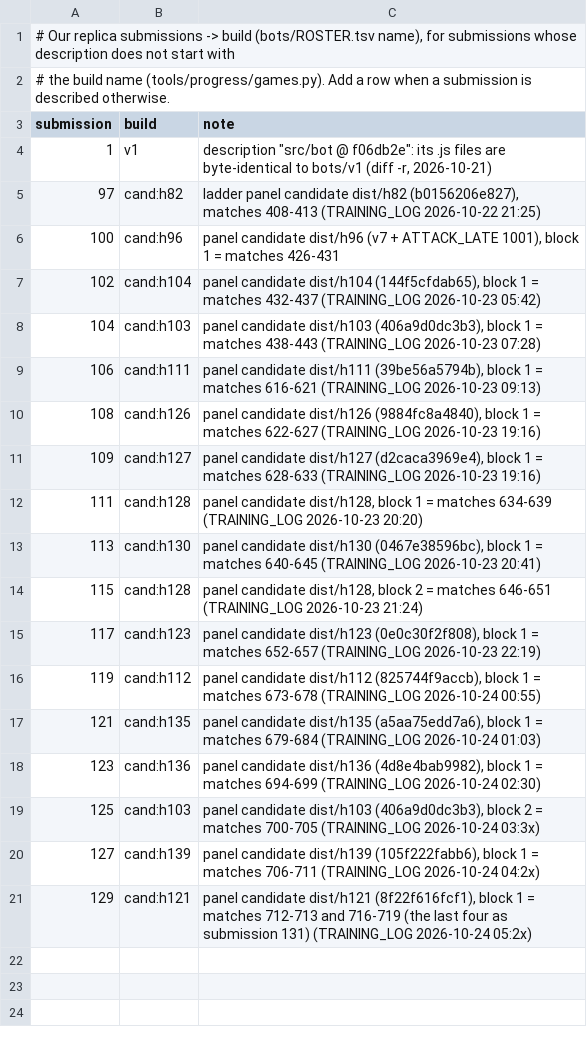
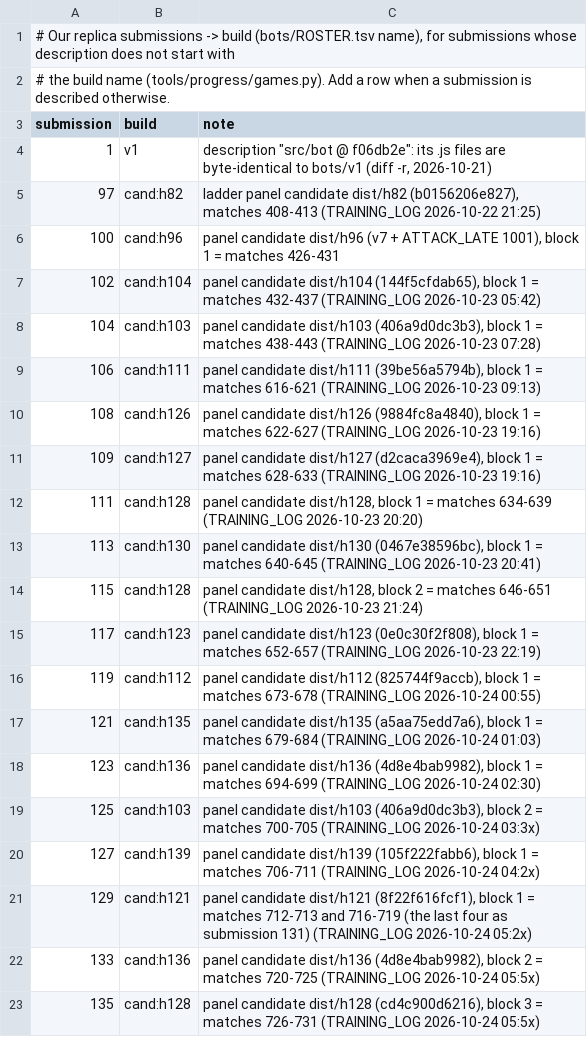
Before and after one commit to terryvanbelle/battlecode19-vibe, a TSV file: tools/progress/submissions.tsv, drawn as a sheet; the diff names each change by its address in the sheet, - before the commit and + after, or states it on an @@ line.

```diff
--- a/tools/progress/submissions.tsv
+++ b/tools/progress/submissions.tsv
+row 22: 133 | cand:h136 | panel candidate dist/h136 (4d8e4bab9982), block 2 = matches 720-725 (TRAINING_LOG 2026-10-24 05:5x)
+row 23: 135 | cand:h128 | panel candidate dist/h128 (cd4c900d6216), block 3 = matches 726-731 (TRAINING_LOG 2026-10-24 05:5x)
```
Also changed, not shown: progress/attempts.csv, 2 other files.
